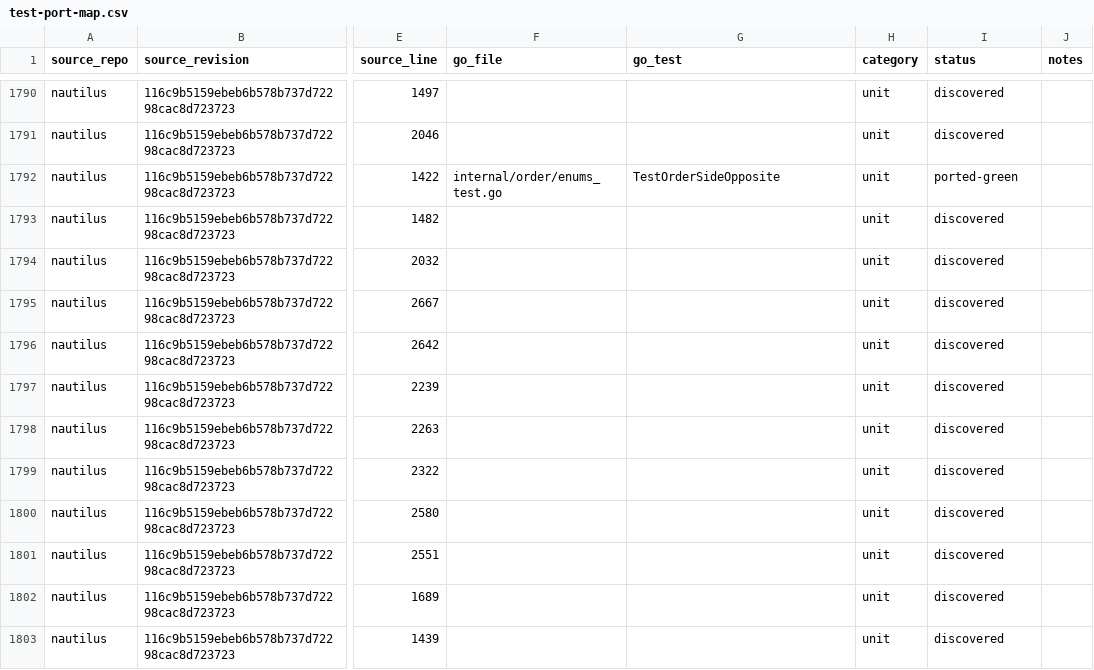
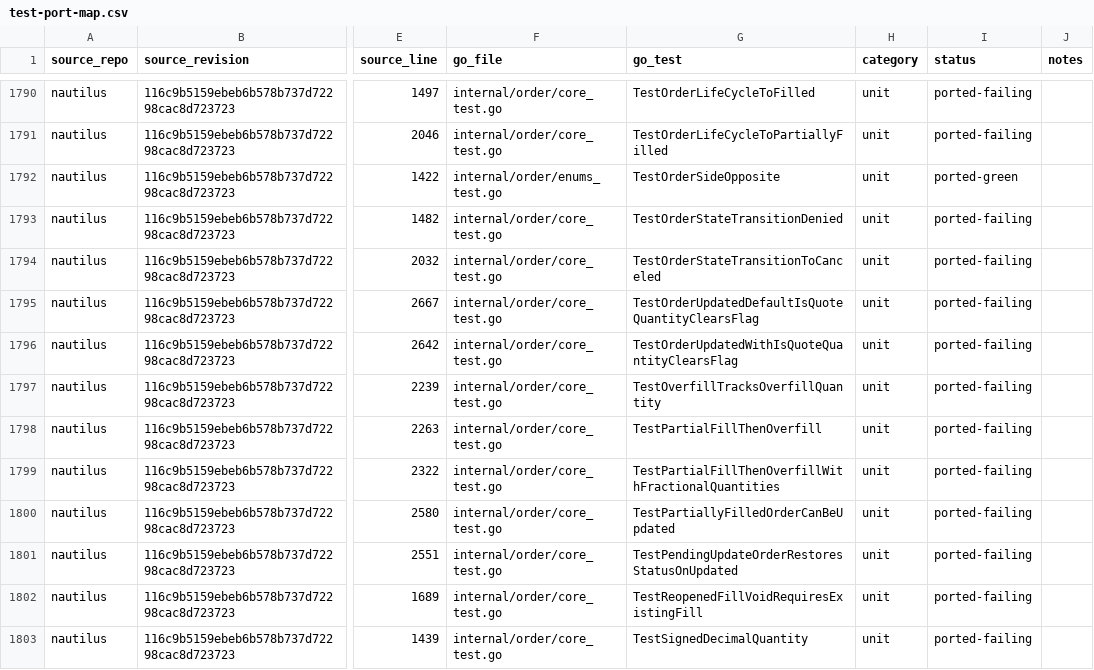
Before and after one commit to pbrazdil/platformgo, a CSV file: ports/test-port-map.csv, drawn as a sheet; only a part is shown, gaps mark what is left out; the diff covers the shown part only; the diff names each change by its address in the sheet, - before the commit and + after, or states it on an @@ line.

Commit message:
test(order): port core order specifications

```diff
--- a/ports/test-port-map.csv
+++ b/ports/test-port-map.csv
-F1790:F1791 (go_file): (empty)
+F1790:F1791 (go_file): internal/order/core_test.go
-G1790 (go_test): (empty)
+G1790 (go_test): TestOrderLifeCycleToFilled
-I1790:I1791 (status): discovered
+I1790:I1791 (status): ported-failing
-G1791 (go_test): (empty)
+G1791 (go_test): TestOrderLifeCycleToPartiallyFilled
-F1793:F1803 (go_file): (empty)
+F1793:F1803 (go_file): internal/order/core_test.go
-G1793 (go_test): (empty)
+G1793 (go_test): TestOrderStateTransitionDenied
-I1793:I1803 (status): discovered
+I1793:I1803 (status): ported-failing
-G1794 (go_test): (empty)
+G1794 (go_test): TestOrderStateTransitionToCanceled
-G1795 (go_test): (empty)
+G1795 (go_test): TestOrderUpdatedDefaultIsQuoteQuantityClearsFlag
-G1796 (go_test): (empty)
+G1796 (go_test): TestOrderUpdatedWithIsQuoteQuantityClearsFlag
-G1797 (go_test): (empty)
+G1797 (go_test): TestOverfillTracksOverfillQuantity
-G1798 (go_test): (empty)
+G1798 (go_test): TestPartialFillThenOverfill
-G1799 (go_test): (empty)
+G1799 (go_test): TestPartialFillThenOverfillWithFractionalQuantities
-G1800 (go_test): (empty)
+G1800 (go_test): TestPartiallyFilledOrderCanBeUpdated
-G1801 (go_test): (empty)
+G1801 (go_test): TestPendingUpdateOrderRestoresStatusOnUpdated
-G1802 (go_test): (empty)
+G1802 (go_test): TestReopenedFillVoidRequiresExistingFill
-G1803 (go_test): (empty)
+G1803 (go_test): TestSignedDecimalQuantity
```
Also changed, not shown: 141 edited cells elsewhere in this file, 2 other files.
